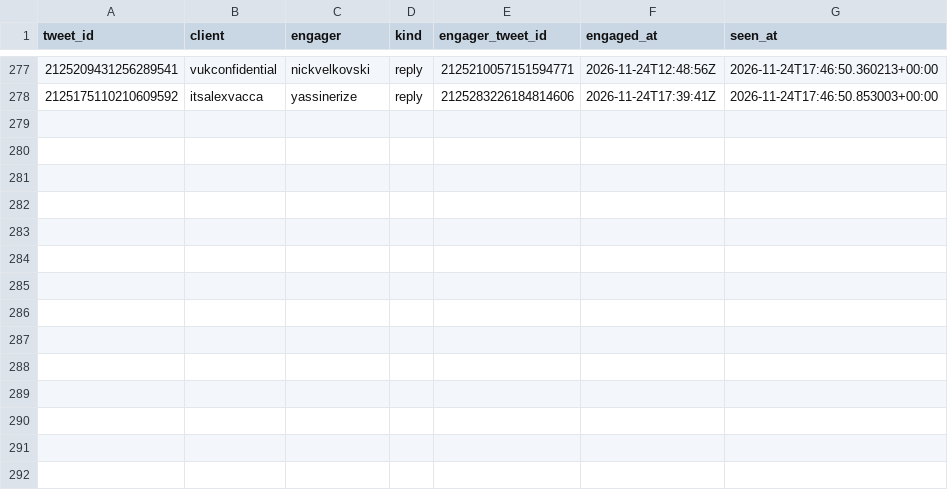
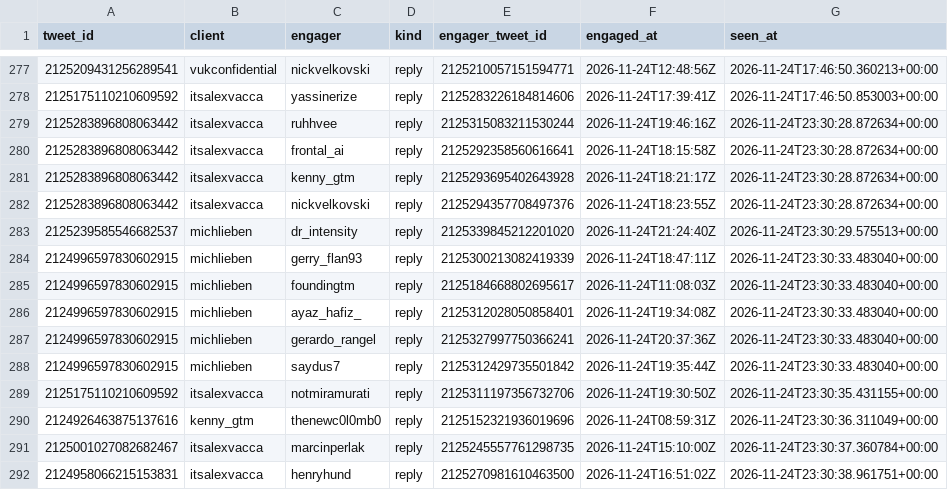
Before and after one commit to Sai-Prashanth123/Audience-Seeding, a CSV file: data/ledger/post_engagers.csv, drawn as a sheet; only a part is shown, gaps mark what is left out; the diff names each change by its address in the sheet, - before the commit and + after, or states it on an @@ line.

```diff
--- a/data/ledger/post_engagers.csv
+++ b/data/ledger/post_engagers.csv
+row 279: 2125283896808063442 | itsalexvacca | ruhhvee | reply | 2125315083211530244 | 2026-11-24T19:46:16Z | 2026-11-24T23:30:28.872634+00:00
+row 280: 2125283896808063442 | itsalexvacca | frontal_ai | reply | 2125292358560616641 | 2026-11-24T18:15:58Z | 2026-11-24T23:30:28.872634+00:00
+row 281: 2125283896808063442 | itsalexvacca | kenny_gtm | reply | 2125293695402643928 | 2026-11-24T18:21:17Z | 2026-11-24T23:30:28.872634+00:00
+row 282: 2125283896808063442 | itsalexvacca | nickvelkovski | reply | 2125294357708497376 | 2026-11-24T18:23:55Z | 2026-11-24T23:30:28.872634+00:00
+row 283: 2125239585546682537 | michlieben | dr_intensity | reply | 2125339845212201020 | 2026-11-24T21:24:40Z | 2026-11-24T23:30:29.575513+00:00
+row 284: 2124996597830602915 | michlieben | gerry_flan93 | reply | 2125300213082419339 | 2026-11-24T18:47:11Z | 2026-11-24T23:30:33.483040+00:00
+row 285: 2124996597830602915 | michlieben | foundingtm | reply | 2125184668802695617 | 2026-11-24T11:08:03Z | 2026-11-24T23:30:33.483040+00:00
+row 286: 2124996597830602915 | michlieben | ayaz_hafiz_ | reply | 2125312028050858401 | 2026-11-24T19:34:08Z | 2026-11-24T23:30:33.483040+00:00
+row 287: 2124996597830602915 | michlieben | gerardo_rangel | reply | 2125327997750366241 | 2026-11-24T20:37:36Z | 2026-11-24T23:30:33.483040+00:00
+row 288: 2124996597830602915 | michlieben | saydus7 | reply | 2125312429735501842 | 2026-11-24T19:35:44Z | 2026-11-24T23:30:33.483040+00:00
+row 289: 2125175110210609592 | itsalexvacca | notmiramurati | reply | 2125311197356732706 | 2026-11-24T19:30:50Z | 2026-11-24T23:30:35.431155+00:00
+row 290: 2124926463875137616 | kenny_gtm | thenewc0l0mb0 | reply | 2125152321936019696 | 2026-11-24T08:59:31Z | 2026-11-24T23:30:36.311049+00:00
+row 291: 2125001027082682467 | itsalexvacca | marcinperlak | reply | 2125245557761298735 | 2026-11-24T15:10:00Z | 2026-11-24T23:30:37.360784+00:00
+row 292: 2124958066215153831 | itsalexvacca | henryhund | reply | 2125270981610463500 | 2026-11-24T16:51:02Z | 2026-11-24T23:30:38.961751+00:00
```
Also changed, not shown: data/ledger/snapshots.csv, reports/1D_live.csv, 7 other files.
